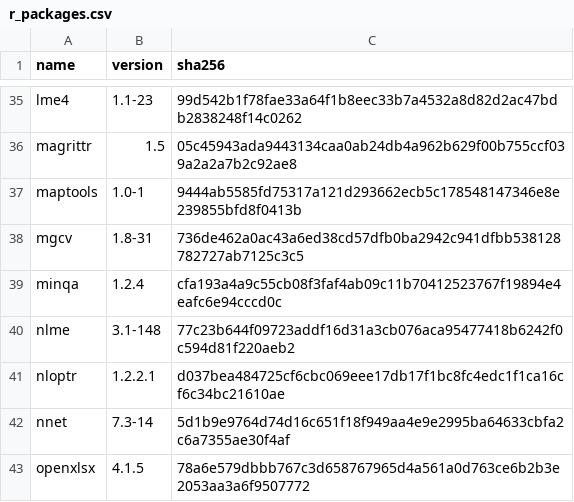
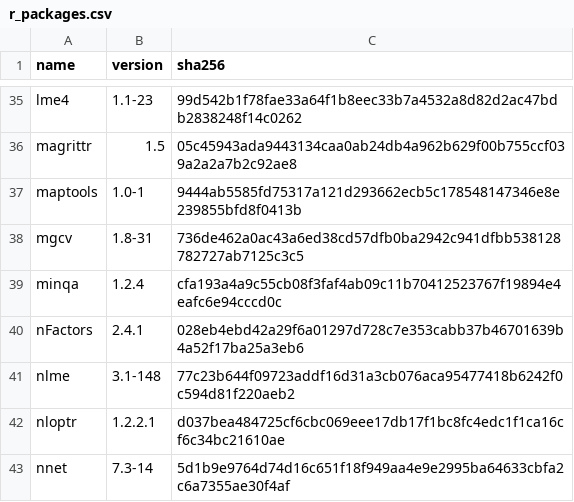
Before and after one commit to sophieball/toxicity-detector, a CSV file: r_packages.csv, drawn as a sheet; only a part is shown, gaps mark what is left out; the shorter side is filled out with more unchanged rows; the diff names each change by its address in the sheet, - before the commit and + after, or states it on an @@ line.

Commit message:
time in file name, nFactor dep

```diff
--- a/r_packages.csv
+++ b/r_packages.csv
+row 40: nFactors | 2.4.1 | 028eb4ebd42a29f6a01297d728c7e353cabb37b46701639b4a52f17ba25a3eb6
```
Also changed, not shown: 1 other file.
